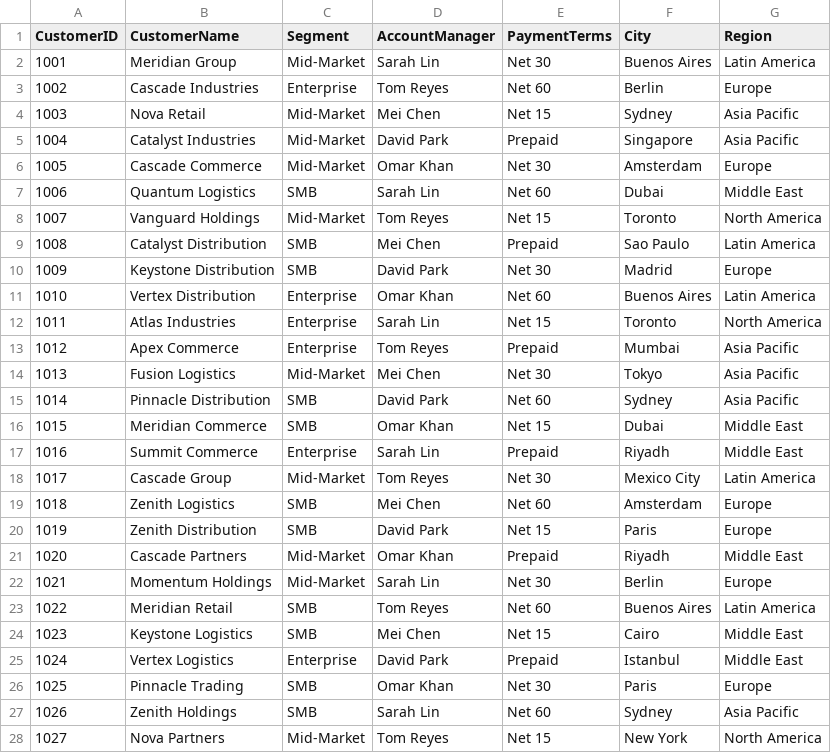
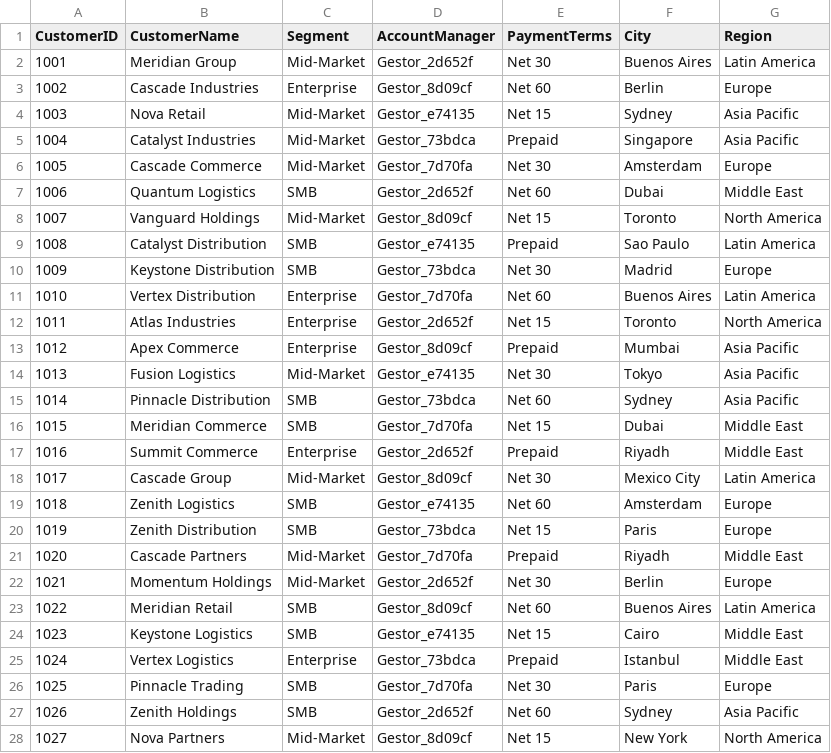
Before and after one commit to r3datasolutions/ETL, a CSV file: data/gold/dim_customer.csv, drawn as a sheet; only a part is shown; the diff covers the shown part only.

Commit message:
Seguridad: anonimizacion de PII y gestion de secretos
- scripts/anonimizar.py: enmascarado (Email, Phone) y seudonimizacion
  determinista (ContactName, AccountManager) con sal desde entorno
- 02_bronze_a_silver.py aplica anonimizacion: Silver y Gold sin PII en claro
- .gitignore: bloquea secretos (.env, *.key, *.pem, credentials.json)
- Excluye data/{bronze,silver}/security.csv (Power BI RLS necesita el email real)
- .env.example como plantilla de configuracion sin valores
- docs/SEGURIDAD.md: marco de referencia + excepcion documentada de Bronze
- README con seccion de seguridad

```diff
--- a/data/gold/dim_customer.csv
+++ b/data/gold/dim_customer.csv
@@ -1,28 +1,28 @@
 CustomerID,CustomerName,Segment,AccountManager,PaymentTerms,City,Region
-1001,Meridian Group,Mid-Market,Sarah Lin,Net 30,Buenos Aires,Latin America
-1002,Cascade Industries,Enterprise,Tom Reyes,Net 60,Berlin,Europe
-1003,Nova Retail,Mid-Market,Mei Chen,Net 15,Sydney,Asia Pacific
-1004,Catalyst Industries,Mid-Market,David Park,Prepaid,Singapore,Asia Pacific
-1005,Cascade Commerce,Mid-Market,Omar Khan,Net 30,Amsterdam,Europe
-1006,Quantum Logistics,SMB,Sarah Lin,Net 60,Dubai,Middle East
-1007,Vanguard Holdings,Mid-Market,Tom Reyes,Net 15,Toronto,North America
-1008,Catalyst Distribution,SMB,Mei Chen,Prepaid,Sao Paulo,Latin America
-1009,Keystone Distribution,SMB,David Park,Net 30,Madrid,Europe
-1010,Vertex Distribution,Enterprise,Omar Khan,Net 60,Buenos Aires,Latin America
-1011,Atlas Industries,Enterprise,Sarah Lin,Net 15,Toronto,North America
-1012,Apex Commerce,Enterprise,Tom Reyes,Prepaid,Mumbai,Asia Pacific
-1013,Fusion Logistics,Mid-Market,Mei Chen,Net 30,Tokyo,Asia Pacific
-1014,Pinnacle Distribution,SMB,David Park,Net 60,Sydney,Asia Pacific
-1015,Meridian Commerce,SMB,Omar Khan,Net 15,Dubai,Middle East
-1016,Summit Commerce,Enterprise,Sarah Lin,Prepaid,Riyadh,Middle East
-1017,Cascade Group,Mid-Market,Tom Reyes,Net 30,Mexico City,Latin America
-1018,Zenith Logistics,SMB,Mei Chen,Net 60,Amsterdam,Europe
-1019,Zenith Distribution,SMB,David Park,Net 15,Paris,Europe
-1020,Cascade Partners,Mid-Market,Omar Khan,Prepaid,Riyadh,Middle East
-1021,Momentum Holdings,Mid-Market,Sarah Lin,Net 30,Berlin,Europe
-1022,Meridian Retail,SMB,Tom Reyes,Net 60,Buenos Aires,Latin America
-1023,Keystone Logistics,SMB,Mei Chen,Net 15,Cairo,Middle East
-1024,Vertex Logistics,Enterprise,David Park,Prepaid,Istanbul,Middle East
-1025,Pinnacle Trading,SMB,Omar Khan,Net 30,Paris,Europe
-1026,Zenith Holdings,SMB,Sarah Lin,Net 60,Sydney,Asia Pacific
-1027,Nova Partners,Mid-Market,Tom Reyes,Net 15,New York,North America
+1001,Meridian Group,Mid-Market,Gestor_2d652f,Net 30,Buenos Aires,Latin America
+1002,Cascade Industries,Enterprise,Gestor_8d09cf,Net 60,Berlin,Europe
+1003,Nova Retail,Mid-Market,Gestor_e74135,Net 15,Sydney,Asia Pacific
+1004,Catalyst Industries,Mid-Market,Gestor_73bdca,Prepaid,Singapore,Asia Pacific
+1005,Cascade Commerce,Mid-Market,Gestor_7d70fa,Net 30,Amsterdam,Europe
+1006,Quantum Logistics,SMB,Gestor_2d652f,Net 60,Dubai,Middle East
+1007,Vanguard Holdings,Mid-Market,Gestor_8d09cf,Net 15,Toronto,North America
+1008,Catalyst Distribution,SMB,Gestor_e74135,Prepaid,Sao Paulo,Latin America
+1009,Keystone Distribution,SMB,Gestor_73bdca,Net 30,Madrid,Europe
+1010,Vertex Distribution,Enterprise,Gestor_7d70fa,Net 60,Buenos Aires,Latin America
+1011,Atlas Industries,Enterprise,Gestor_2d652f,Net 15,Toronto,North America
+1012,Apex Commerce,Enterprise,Gestor_8d09cf,Prepaid,Mumbai,Asia Pacific
+1013,Fusion Logistics,Mid-Market,Gestor_e74135,Net 30,Tokyo,Asia Pacific
+1014,Pinnacle Distribution,SMB,Gestor_73bdca,Net 60,Sydney,Asia Pacific
+1015,Meridian Commerce,SMB,Gestor_7d70fa,Net 15,Dubai,Middle East
+1016,Summit Commerce,Enterprise,Gestor_2d652f,Prepaid,Riyadh,Middle East
+1017,Cascade Group,Mid-Market,Gestor_8d09cf,Net 30,Mexico City,Latin America
+1018,Zenith Logistics,SMB,Gestor_e74135,Net 60,Amsterdam,Europe
+1019,Zenith Distribution,SMB,Gestor_73bdca,Net 15,Paris,Europe
+1020,Cascade Partners,Mid-Market,Gestor_7d70fa,Prepaid,Riyadh,Middle East
+1021,Momentum Holdings,Mid-Market,Gestor_2d652f,Net 30,Berlin,Europe
+1022,Meridian Retail,SMB,Gestor_8d09cf,Net 60,Buenos Aires,Latin America
+1023,Keystone Logistics,SMB,Gestor_e74135,Net 15,Cairo,Middle East
+1024,Vertex Logistics,Enterprise,Gestor_73bdca,Prepaid,Istanbul,Middle East
+1025,Pinnacle Trading,SMB,Gestor_7d70fa,Net 30,Paris,Europe
+1026,Zenith Holdings,SMB,Gestor_2d652f,Net 60,Sydney,Asia Pacific
+1027,Nova Partners,Mid-Market,Gestor_8d09cf,Net 15,New York,North America
```
Also changed, not shown: 34 edited cells elsewhere in this file, data/silver/CUST_MASTER.csv, 7 other files.
